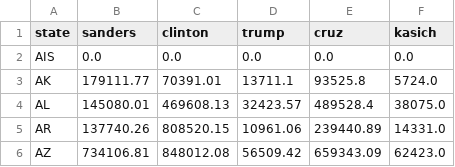
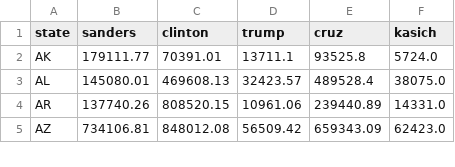
Before and after one commit to Statistica/presidential-candidates-donations-by-state, a CSV file: contributions_by_state.csv, drawn as a sheet; only a part is shown.

Commit message:
oops, fix

```diff
--- a/contributions_by_state.csv
+++ b/contributions_by_state.csv
@@ -1,3 +1,2 @@
 state,sanders,clinton,trump,cruz,kasich
-AIS,0.0,0.0,0.0,0.0,0.0
 AK,179111.77,70391.01,13711.1,93525.8,5724.0
```
